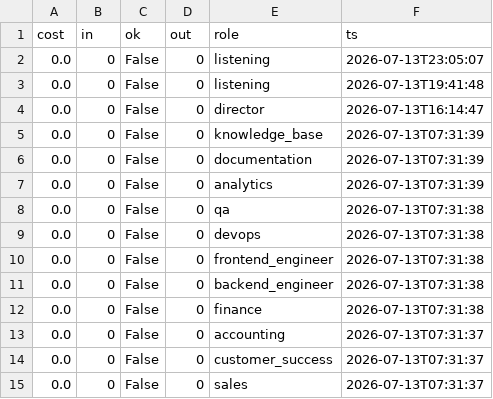
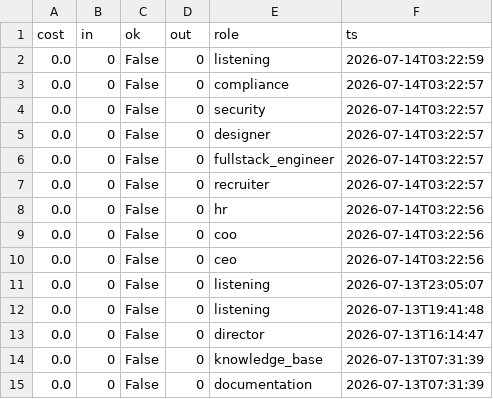
Before and after one commit to jaspalsingh321jsrr-ops/opsrunner-agents, a CSV file: data/exports/analytics_runs.csv, drawn as a sheet; only a part is shown; the shorter side is filled out with more unchanged rows; the diff names each change by its address in the sheet, - before the commit and + after, or states it on an @@ line.

```diff
--- a/data/exports/analytics_runs.csv
+++ b/data/exports/analytics_runs.csv
+row 2: 0.0 | 0 | False | 0 | listening | 2026-07-14T03:22:59
+row 3: 0.0 | 0 | False | 0 | compliance | 2026-07-14T03:22:57
+row 4: 0.0 | 0 | False | 0 | security | 2026-07-14T03:22:57
+row 5: 0.0 | 0 | False | 0 | designer | 2026-07-14T03:22:57
+row 6: 0.0 | 0 | False | 0 | fullstack_engineer | 2026-07-14T03:22:57
+row 7: 0.0 | 0 | False | 0 | recruiter | 2026-07-14T03:22:57
+row 8: 0.0 | 0 | False | 0 | hr | 2026-07-14T03:22:56
+row 9: 0.0 | 0 | False | 0 | coo | 2026-07-14T03:22:56
+row 10: 0.0 | 0 | False | 0 | ceo | 2026-07-14T03:22:56
```
Also changed, not shown: data/exports/tasks.csv, 6 other files.
